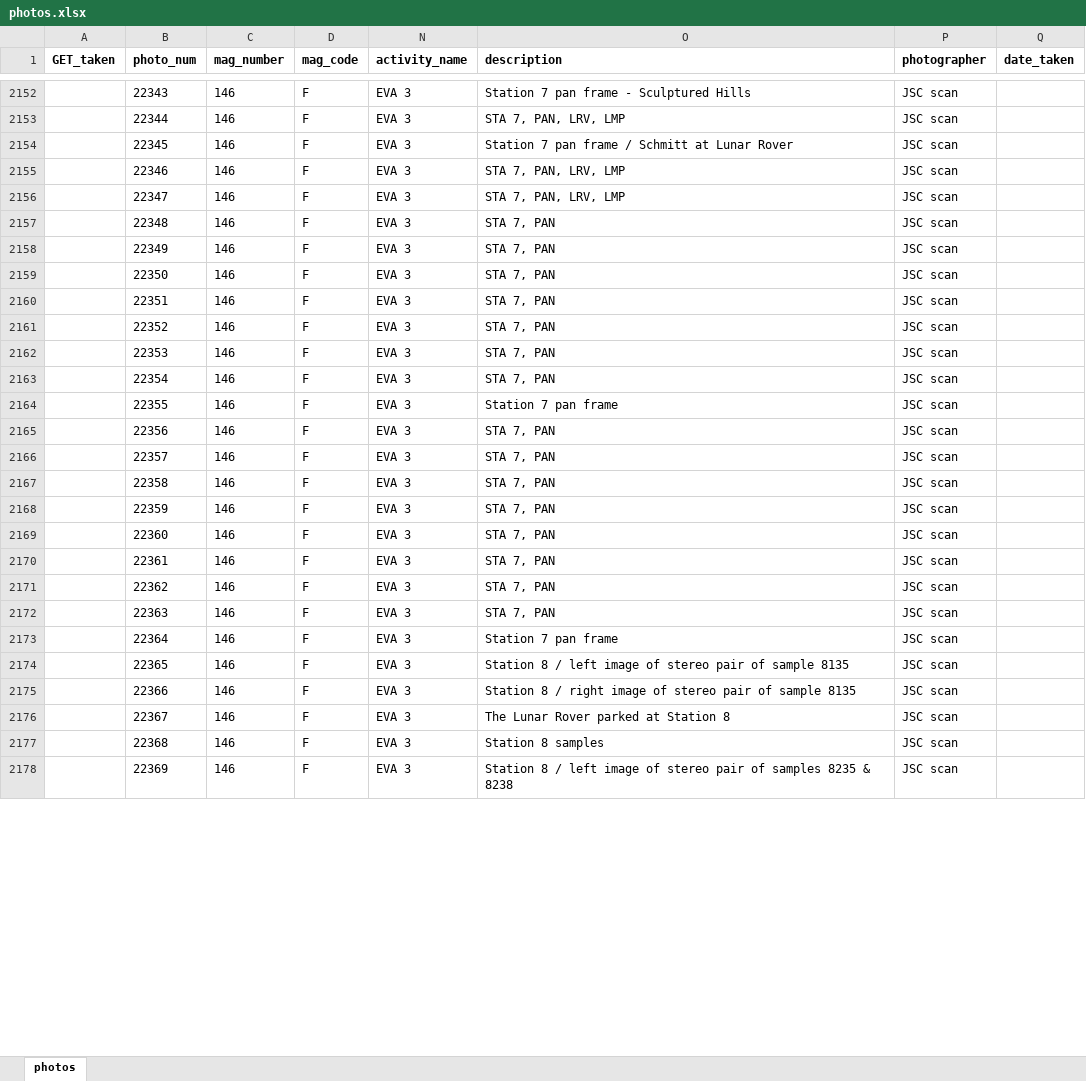
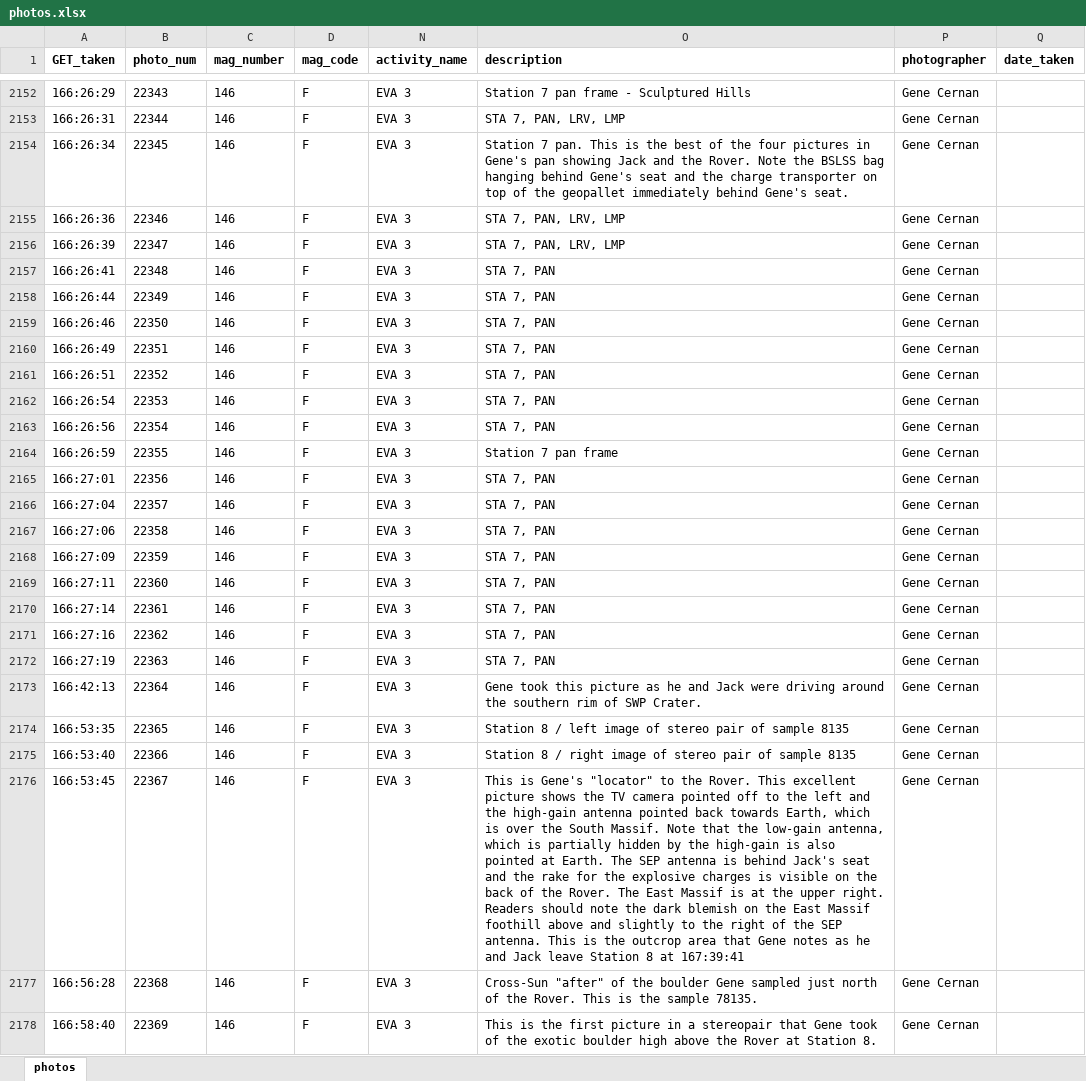
Before and after one commit to bfeist/Apollo17, an Excel workbook: MISSION_DATA/photos.xlsx, sheet photos, drawn as a sheet; only a part is shown, gaps mark what is left out; values as stored, in another font and other column widths than the file's, no borders; the diff covers the shown part only; the diff names each change by its address in the sheet, - before the commit and + after, or states it on an @@ line.

Commit message:
Indexed photos up to 22468. Moved jettison film to correct position in premere. Moved undocking film to correct position. Rerendering 186:40 and 106:40.

```diff
--- a/MISSION_DATA/photos.xlsx (sheet photos)
+++ b/MISSION_DATA/photos.xlsx (sheet photos)
-A2152 (GET_taken): (empty)
+A2152 (GET_taken): 166:26:29
-P2152:P2178 (photographer): JSC scan
+P2152:P2178 (photographer): Gene Cernan
-A2153 (GET_taken): (empty)
+A2153 (GET_taken): 166:26:31
-A2154 (GET_taken): (empty)
+A2154 (GET_taken): 166:26:34
-O2154 (description): Station 7 pan frame / Schmitt at Lunar Rover
+O2154 (description): Station 7 pan. This is the best of the four pictures in Gene's pan showing Jack and the Rover. Note the BSLSS bag hanging behind Gene's seat and the charge transporter on top of the geopallet immediately behind Gene's seat.
-A2155 (GET_taken): (empty)
+A2155 (GET_taken): 166:26:36
-A2156 (GET_taken): (empty)
+A2156 (GET_taken): 166:26:39
-A2157 (GET_taken): (empty)
+A2157 (GET_taken): 166:26:41
-A2158 (GET_taken): (empty)
+A2158 (GET_taken): 166:26:44
-A2159 (GET_taken): (empty)
+A2159 (GET_taken): 166:26:46
-A2160 (GET_taken): (empty)
+A2160 (GET_taken): 166:26:49
-A2161 (GET_taken): (empty)
+A2161 (GET_taken): 166:26:51
-A2162 (GET_taken): (empty)
+A2162 (GET_taken): 166:26:54
-A2163 (GET_taken): (empty)
+A2163 (GET_taken): 166:26:56
-A2164 (GET_taken): (empty)
+A2164 (GET_taken): 166:26:59
-A2165 (GET_taken): (empty)
+A2165 (GET_taken): 166:27:01
-A2166 (GET_taken): (empty)
+A2166 (GET_taken): 166:27:04
-A2167 (GET_taken): (empty)
+A2167 (GET_taken): 166:27:06
-A2168 (GET_taken): (empty)
+A2168 (GET_taken): 166:27:09
-A2169 (GET_taken): (empty)
+A2169 (GET_taken): 166:27:11
-A2170 (GET_taken): (empty)
+A2170 (GET_taken): 166:27:14
-A2171 (GET_taken): (empty)
+A2171 (GET_taken): 166:27:16
-A2172 (GET_taken): (empty)
+A2172 (GET_taken): 166:27:19
-A2173 (GET_taken): (empty)
+A2173 (GET_taken): 166:42:13
-O2173 (description): Station 7 pan frame
+O2173 (description): Gene took this picture as he and Jack were driving around the southern rim of SWP Crater.
-A2174 (GET_taken): (empty)
+A2174 (GET_taken): 166:53:35
-A2175 (GET_taken): (empty)
+A2175 (GET_taken): 166:53:40
-A2176 (GET_taken): (empty)
+A2176 (GET_taken): 166:53:45
-O2176 (description): The Lunar Rover parked at Station 8
+O2176 (description): This is Gene's "locator" to the Rover. This excellent picture shows the TV camera pointed off to the left and the high-gain antenna pointed back towards Earth, which is over the South Massif. Note that the low-gain antenna, which is partially hidden by the high-gain is also pointed at Earth. The SEP antenna is behind Jack's seat and the rake for the explosive charges is visible on the back of the Rover. The East Massif is at the upper right. Readers should note the dark blemish on the East Massif foothill above and slightly to the right of the SEP antenna. This is the outcrop area that Gene notes as he and Jack leave Station 8 at 167:39:41
-A2177 (GET_taken): (empty)
+A2177 (GET_taken): 166:56:28
-O2177 (description): Station 8 samples
+O2177 (description): Cross-Sun "after" of the boulder Gene sampled just north of the Rover. This is the sample 78135.
-A2178 (GET_taken): (empty)
+A2178 (GET_taken): 166:58:40
-O2178 (description): Station 8 / left image of stereo pair of samples 8235 & 8238
+O2178 (description): This is the first picture in a stereopair that Gene took of the exotic boulder high above the Rover at Station 8.
```
Also changed, not shown: 302 edited cells elsewhere in this sheet, 7 other files.
